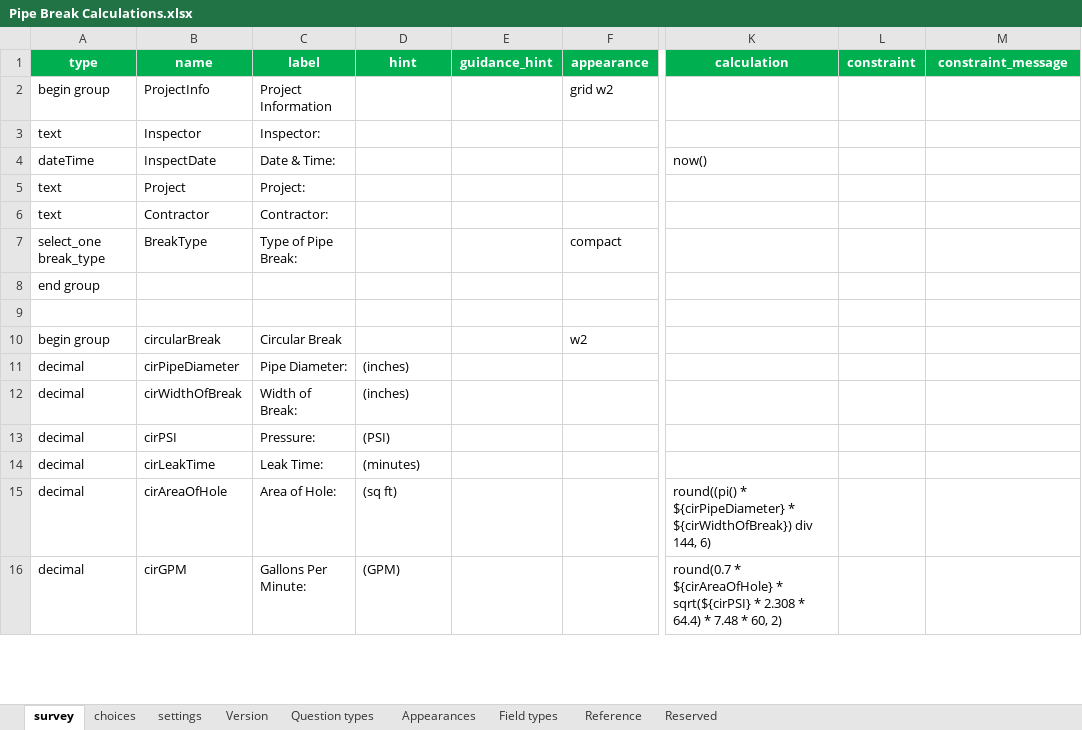
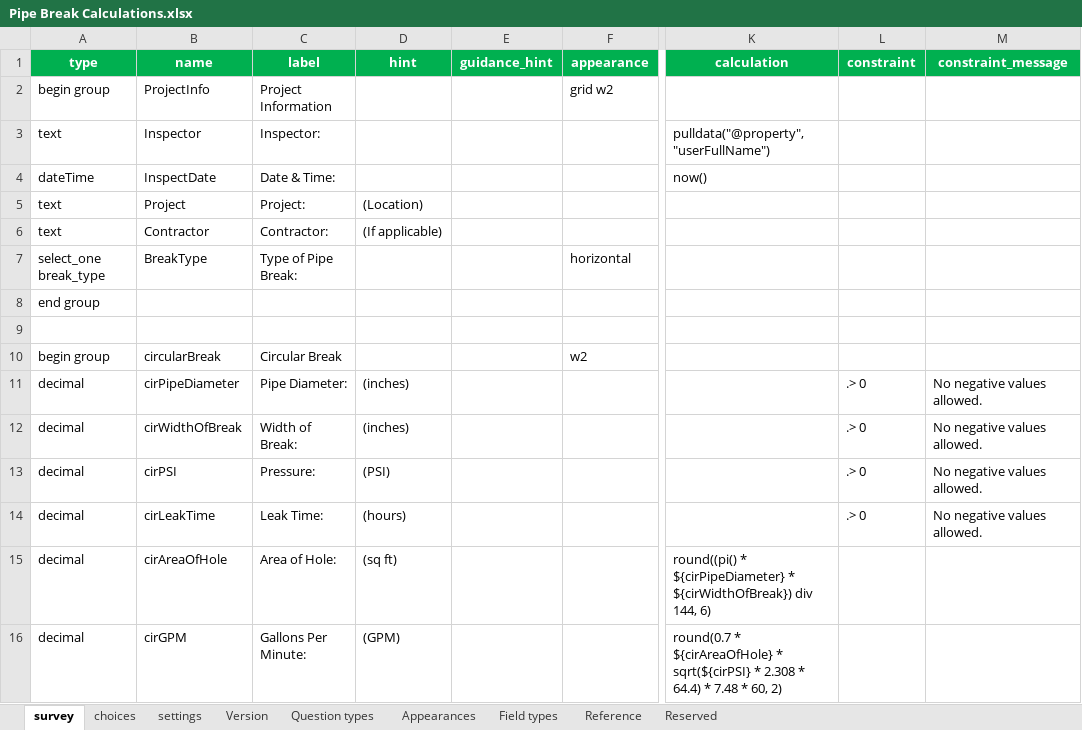
Before and after one commit to laffchem/survey123-files, an Excel workbook: surveys/Pipe Break Calculations.xlsx, sheet survey, drawn as a sheet; only a part is shown, gaps mark what is left out; values as stored, in another font and other column widths than the file's, no borders; conditional formats and table styles not drawn; the diff covers the shown part only; the diff names each change by its address in the sheet, - before the commit and + after, or states it on an @@ line.

Commit message:
Update Pipe Break Calculations.xlsx
Update was made to add in another type of pipe break. Constraints were added to limit entries to positive values only.

```diff
--- a/surveys/Pipe Break Calculations.xlsx (sheet survey)
+++ b/surveys/Pipe Break Calculations.xlsx (sheet survey)
-K3 (calculation): (empty)
+K3 (calculation): pulldata("@property", "userFullName")
-D5 (hint): (empty)
+D5 (hint): (Location)
-D6 (hint): (empty)
+D6 (hint): (If applicable)
-F7 (appearance): compact
+F7 (appearance): horizontal
-L11:L14 (constraint): (empty)
+L11:L14 (constraint): .> 0
-M11:M14 (constraint_message): (empty)
+M11:M14 (constraint_message): No negative values allowed.
-D14 (hint): (minutes)
+D14 (hint): (hours)
```
Also changed, not shown: 10 added rows and 9 edited cells elsewhere in this sheet, sheet choices.
